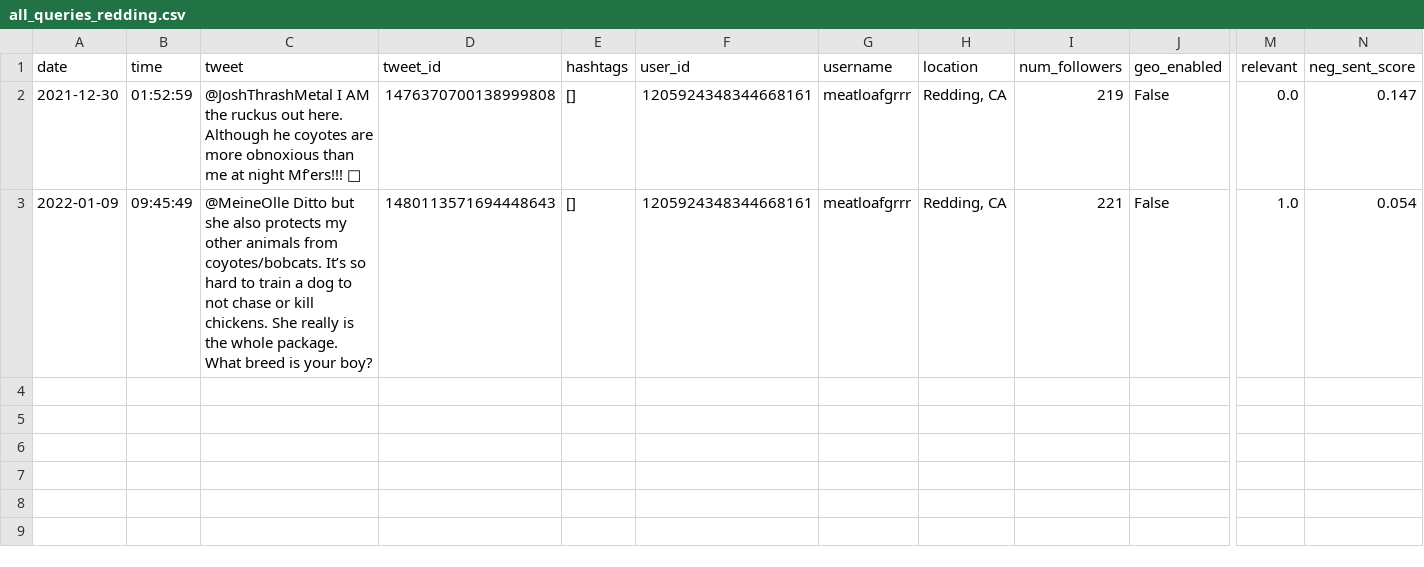
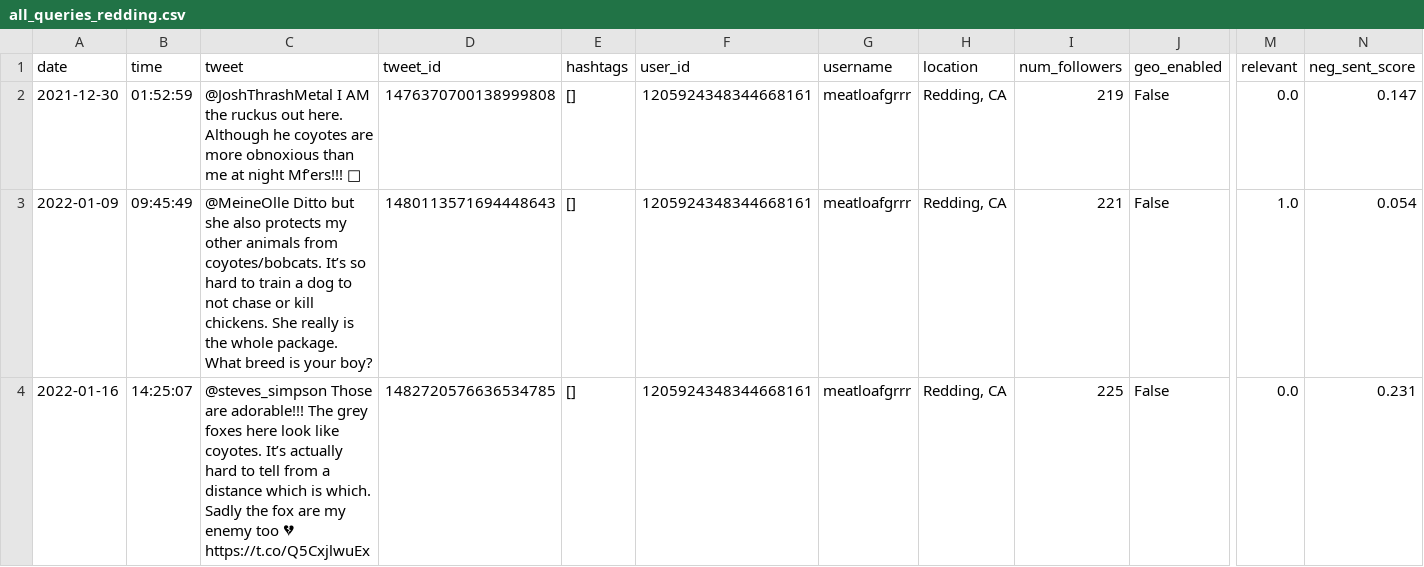
Before and after one commit to Isaac1o/CDFW, a CSV file: twitter/coyotes/data/redding/all_queries_redding.csv, drawn as a sheet; only a part is shown, gaps mark what is left out; rows hold the shown columns only; the diff names each change by its address in the sheet, - before the commit and + after, or states it on an @@ line.

Commit message:
added weekly query data

```diff
--- a/twitter/coyotes/data/redding/all_queries_redding.csv
+++ b/twitter/coyotes/data/redding/all_queries_redding.csv
+row 4: 2022-01-16 | 14:25:07 | @steves_simpson Those are adorable!!! The grey foxes here look like coyotes. It’s actually hard to tell from a distance which is which. Sadly the fox are my enemy too 💔 https://t.co/Q5CxjlwuEx | 1482720576636534785 | [] | 1205924348344668161 | meatloafgrrr | Redding, CA | 225 | False | 0.0 | 0.231
```
Also changed, not shown: 8 other files.
